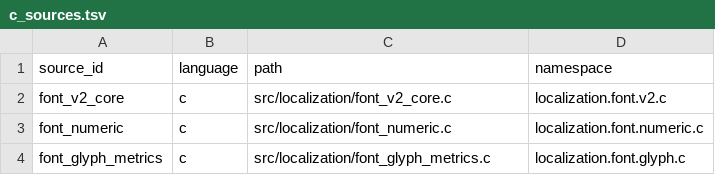
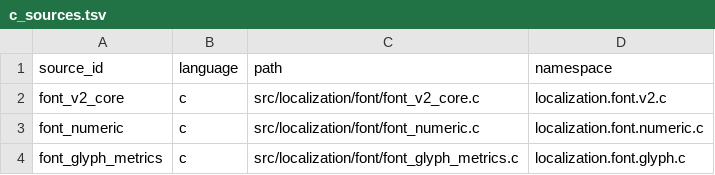
Before and after one commit to solid1353/NA2-Modding, a TSV file: na228_builder/features/localization/runtime_injector/c_sources.tsv, drawn as a sheet.

```diff
--- a/na228_builder/features/localization/runtime_injector/c_sources.tsv
+++ b/na228_builder/features/localization/runtime_injector/c_sources.tsv
@@ -1,4 +1,4 @@
 source_id	language	path	namespace
-font_v2_core	c	src/localization/font_v2_core.c	localization.font.v2.c
-font_numeric	c	src/localization/font_numeric.c	localization.font.numeric.c
-font_glyph_metrics	c	src/localization/font_glyph_metrics.c	localization.font.glyph.c
+font_v2_core	c	src/localization/font/font_v2_core.c	localization.font.v2.c
+font_numeric	c	src/localization/font/font_numeric.c	localization.font.numeric.c
+font_glyph_metrics	c	src/localization/font/font_glyph_metrics.c	localization.font.glyph.c
```
Also changed, not shown: na228_builder/profiles/current/features.tsv, 8 other files.
